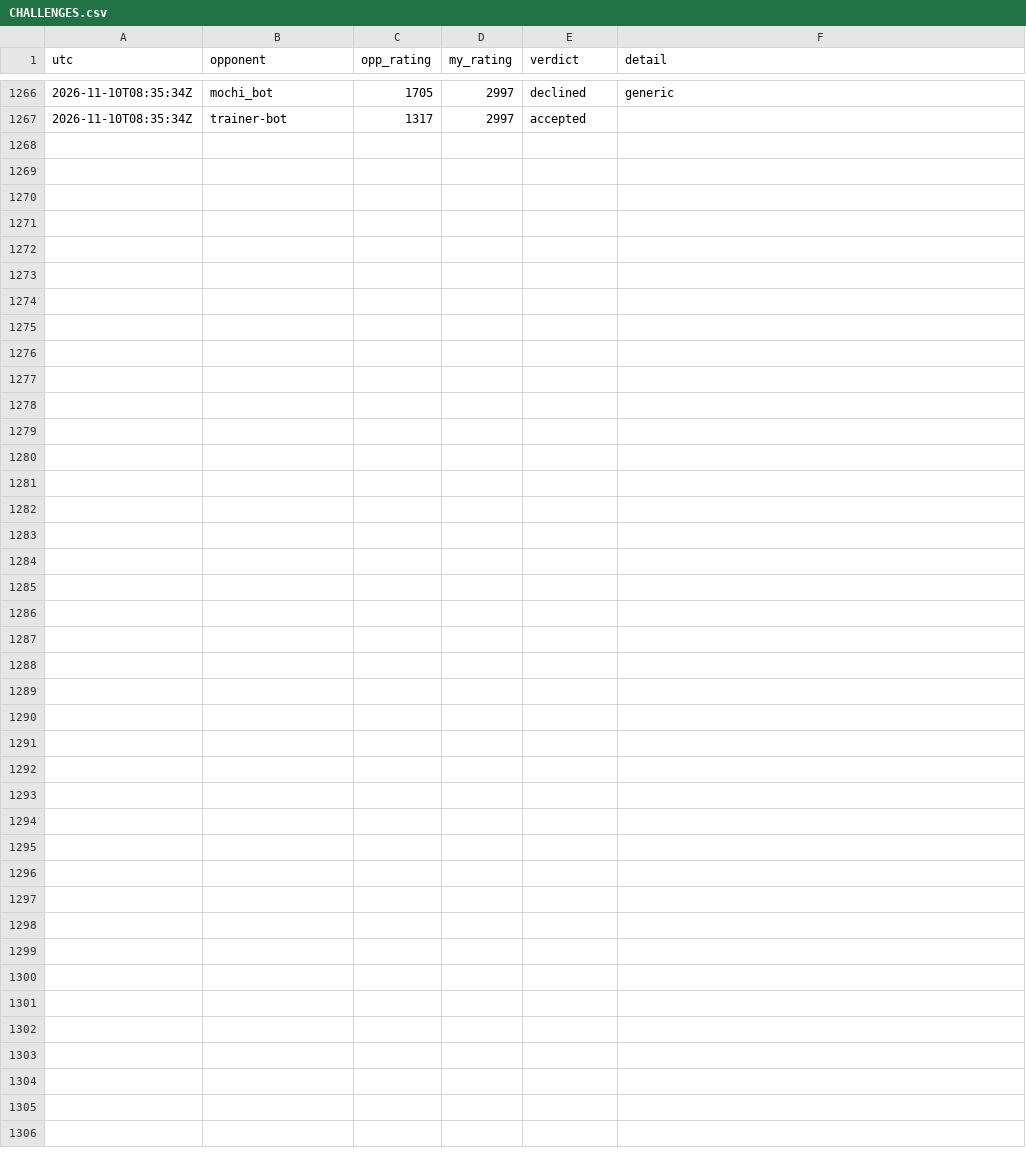
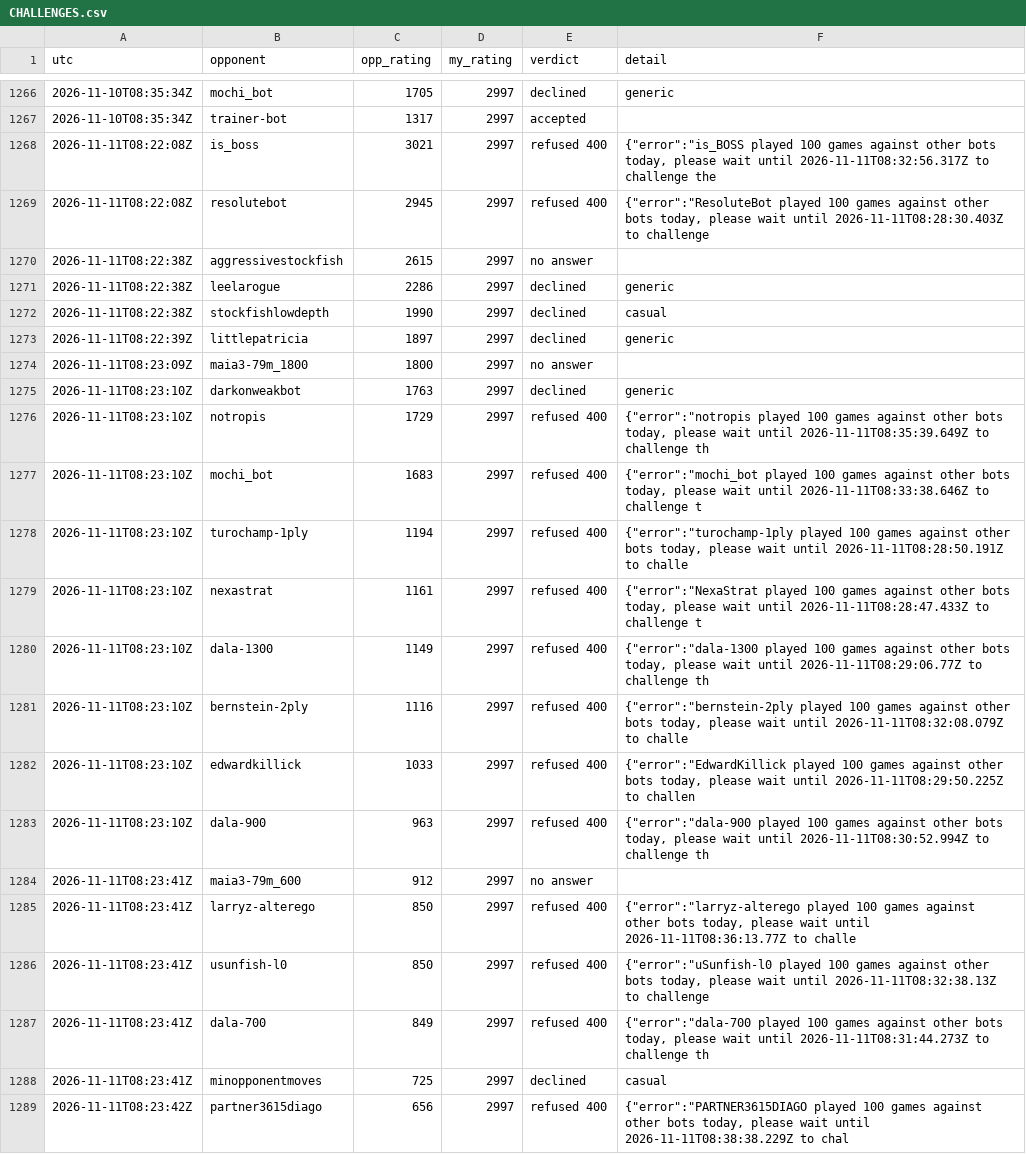
Before and after one commit to triton-xxix/proteus-lab, a CSV file: games/lichess/CHALLENGES.csv, drawn as a sheet; only a part is shown, gaps mark what is left out.

Commit message:
morning chess 2026-11-11: 0 games, 22 refusals (14 at daily cap, 5 declined, 3 no answer), caps reset 08:28 to 08:38

```diff
--- a/games/lichess/CHALLENGES.csv
+++ b/games/lichess/CHALLENGES.csv
@@ -1267 +1267,23 @@ utc,opponent,opp_rating,my_rating,verdict,detail
 2026-11-10T08:35:34Z,trainer-bot,1317,2997,accepted,
+2026-11-11T08:22:08Z,is_boss,3021,2997,refused 400,"{""error"":""is_BOSS played 100 games against other bots today, please wait until 2026-11-11T08:32:56.317Z to challenge the"
+2026-11-11T08:22:08Z,resolutebot,2945,2997,refused 400,"{""error"":""ResoluteBot played 100 games against other bots today, please wait until 2026-11-11T08:28:30.403Z to challenge"
+2026-11-11T08:22:38Z,aggressivestockfish,2615,2997,no answer,
+2026-11-11T08:22:38Z,leelarogue,2286,2997,declined,generic
+2026-11-11T08:22:38Z,stockfishlowdepth,1990,2997,declined,casual
+2026-11-11T08:22:39Z,littlepatricia,1897,2997,declined,generic
+2026-11-11T08:23:09Z,maia3-79m_1800,1800,2997,no answer,
+2026-11-11T08:23:10Z,darkonweakbot,1763,2997,declined,generic
+2026-11-11T08:23:10Z,notropis,1729,2997,refused 400,"{""error"":""notropis played 100 games against other bots today, please wait until 2026-11-11T08:35:39.649Z to challenge th"
+2026-11-11T08:23:10Z,mochi_bot,1683,2997,refused 400,"{""error"":""mochi_bot played 100 games against other bots today, please wait until 2026-11-11T08:33:38.646Z to challenge t"
+2026-11-11T08:23:10Z,turochamp-1ply,1194,2997,refused 400,"{""error"":""turochamp-1ply played 100 games against other bots today, please wait until 2026-11-11T08:28:50.191Z to challe"
+2026-11-11T08:23:10Z,nexastrat,1161,2997,refused 400,"{""error"":""NexaStrat played 100 games against other bots today, please wait until 2026-11-11T08:28:47.433Z to challenge t"
+2026-11-11T08:23:10Z,dala-1300,1149,2997,refused 400,"{""error"":""dala-1300 played 100 games against other bots today, please wait until 2026-11-11T08:29:06.77Z to challenge th"
+2026-11-11T08:23:10Z,bernstein-2ply,1116,2997,refused 400,"{""error"":""bernstein-2ply played 100 games against other bots today, please wait until 2026-11-11T08:32:08.079Z to challe"
+2026-11-11T08:23:10Z,edwardkillick,1033,2997,refused 400,"{""error"":""EdwardKillick played 100 games against other bots today, please wait until 2026-11-11T08:29:50.225Z to challen"
+2026-11-11T08:23:10Z,dala-900,963,2997,refused 400,"{""error"":""dala-900 played 100 games against other bots today, please wait until 2026-11-11T08:30:52.994Z to challenge th"
+2026-11-11T08:23:41Z,maia3-79m_600,912,2997,no answer,
+2026-11-11T08:23:41Z,larryz-alterego,850,2997,refused 400,"{""error"":""larryz-alterego played 100 games against other bots today, please wait until 2026-11-11T08:36:13.77Z to challe"
+2026-11-11T08:23:41Z,usunfish-l0,850,2997,refused 400,"{""error"":""uSunfish-l0 played 100 games against other bots today, please wait until 2026-11-11T08:32:38.13Z to challenge "
+2026-11-11T08:23:41Z,dala-700,849,2997,refused 400,"{""error"":""dala-700 played 100 games against other bots today, please wait until 2026-11-11T08:31:44.273Z to challenge th"
+2026-11-11T08:23:41Z,minopponentmoves,725,2997,declined,casual
+2026-11-11T08:23:42Z,partner3615diago,656,2997,refused 400,"{""error"":""PARTNER3615DIAGO played 100 games against other bots today, please wait until 2026-11-11T08:38:38.229Z to chal"
```
Also changed, not shown: 1 other file.
